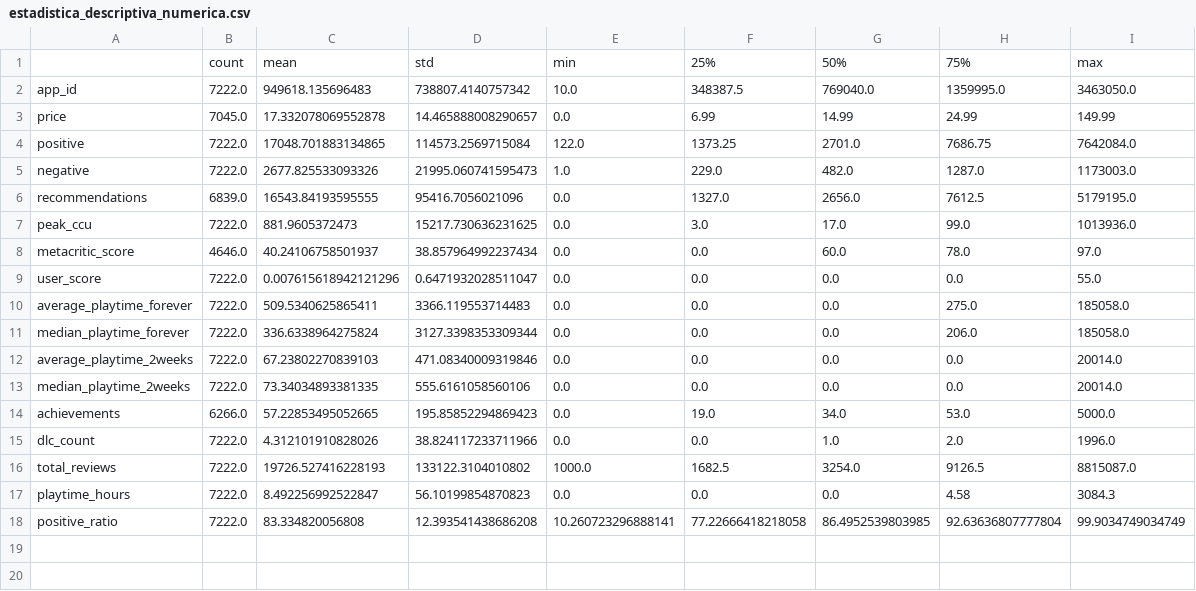
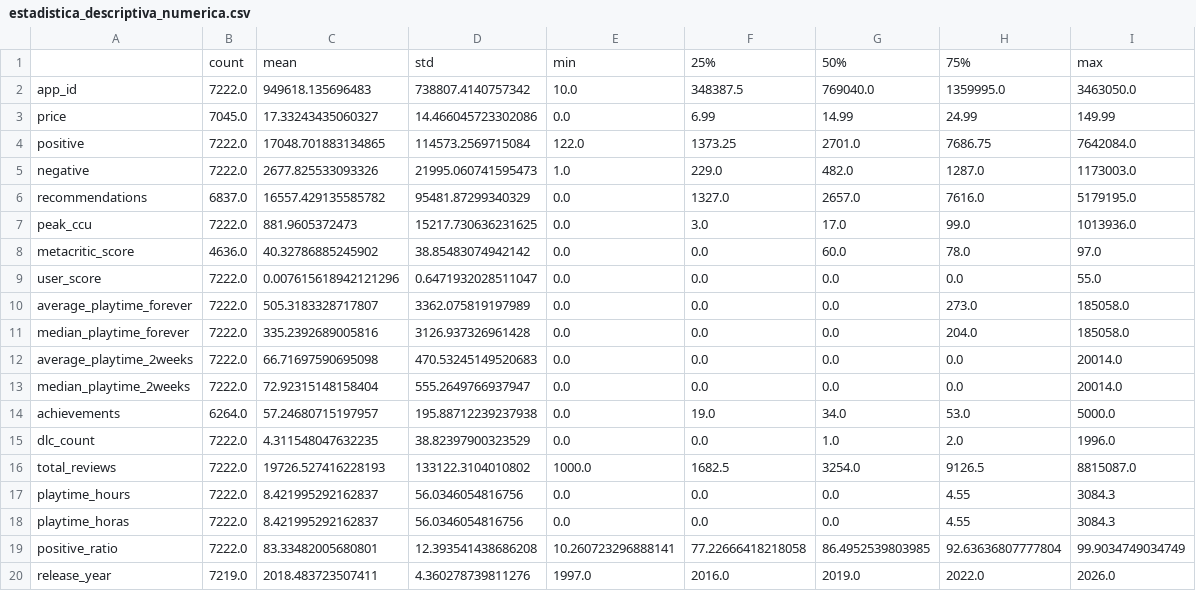
Before and after one commit to Gabriel-Requena-Torres/Proyecto_EDA_BigData, a CSV file: Datos/resultados/tablas/estadistica_descriptiva_numerica.csv, drawn as a sheet.

Commit message:
ajuste codigo python con el dataset

```diff
--- a/Datos/resultados/tablas/estadistica_descriptiva_numerica.csv
+++ b/Datos/resultados/tablas/estadistica_descriptiva_numerica.csv
@@ -2,17 +2,19 @@
 app_id,7222.0,949618.135696483,738807.4140757342,10.0,348387.5,769040.0,1359995.0,3463050.0
-price,7045.0,17.332078069552878,14.465888008290657,0.0,6.99,14.99,24.99,149.99
+price,7045.0,17.33243435060327,14.466045723302086,0.0,6.99,14.99,24.99,149.99
 positive,7222.0,17048.701883134865,114573.2569715084,122.0,1373.25,2701.0,7686.75,7642084.0
 negative,7222.0,2677.825533093326,21995.060741595473,1.0,229.0,482.0,1287.0,1173003.0
-recommendations,6839.0,16543.84193595555,95416.7056021096,0.0,1327.0,2656.0,7612.5,5179195.0
+recommendations,6837.0,16557.429135585782,95481.87299340329,0.0,1327.0,2657.0,7616.0,5179195.0
 peak_ccu,7222.0,881.9605372473,15217.730636231625,0.0,3.0,17.0,99.0,1013936.0
-metacritic_score,4646.0,40.24106758501937,38.857964992237434,0.0,0.0,60.0,78.0,97.0
+metacritic_score,4636.0,40.32786885245902,38.85483074942142,0.0,0.0,60.0,78.0,97.0
 user_score,7222.0,0.007615618942121296,0.6471932028511047,0.0,0.0,0.0,0.0,55.0
-average_playtime_forever,7222.0,509.5340625865411,3366.119553714483,0.0,0.0,0.0,275.0,185058.0
-median_playtime_forever,7222.0,336.6338964275824,3127.3398353309344,0.0,0.0,0.0,206.0,185058.0
-average_playtime_2weeks,7222.0,67.23802270839103,471.08340009319846,0.0,0.0,0.0,0.0,20014.0
-median_playtime_2weeks,7222.0,73.34034893381335,555.6161058560106,0.0,0.0,0.0,0.0,20014.0
-achievements,6266.0,57.22853495052665,195.85852294869423,0.0,19.0,34.0,53.0,5000.0
-dlc_count,7222.0,4.312101910828026,38.824117233711966,0.0,0.0,1.0,2.0,1996.0
+average_playtime_forever,7222.0,505.3183328717807,3362.075819197989,0.0,0.0,0.0,273.0,185058.0
+median_playtime_forever,7222.0,335.2392689005816,3126.937326961428,0.0,0.0,0.0,204.0,185058.0
+average_playtime_2weeks,7222.0,66.71697590695098,470.53245149520683,0.0,0.0,0.0,0.0,20014.0
+median_playtime_2weeks,7222.0,72.92315148158404,555.2649766937947,0.0,0.0,0.0,0.0,20014.0
+achievements,6264.0,57.24680715197957,195.88712239237938,0.0,19.0,34.0,53.0,5000.0
+dlc_count,7222.0,4.311548047632235,38.82397900323529,0.0,0.0,1.0,2.0,1996.0
 total_reviews,7222.0,19726.527416228193,133122.3104010802,1000.0,1682.5,3254.0,9126.5,8815087.0
-playtime_hours,7222.0,8.492256992522847,56.10199854870823,0.0,0.0,0.0,4.58,3084.3
-positive_ratio,7222.0,83.334820056808,12.393541438686208,10.260723296888141,77.22666418218058,86.4952539803985,92.63636807777804,99.9034749034749
+playtime_hours,7222.0,8.421995292162837,56.0346054816756,0.0,0.0,0.0,4.55,3084.3
+playtime_horas,7222.0,8.421995292162837,56.0346054816756,0.0,0.0,0.0,4.55,3084.3
+positive_ratio,7222.0,83.33482005680801,12.393541438686208,10.260723296888141,77.22666418218058,86.4952539803985,92.63636807777804,99.9034749034749
+release_year,7219.0,2018.483723507411,4.360278739811276,1997.0,2016.0,2019.0,2022.0,2026.0
```
Also changed, not shown: Datos/resultados/tablas/diagnostico_calidad.csv, Datos/resultados/tablas/tabla_p1_top10_horas_promedio.csv, 10 other files.
